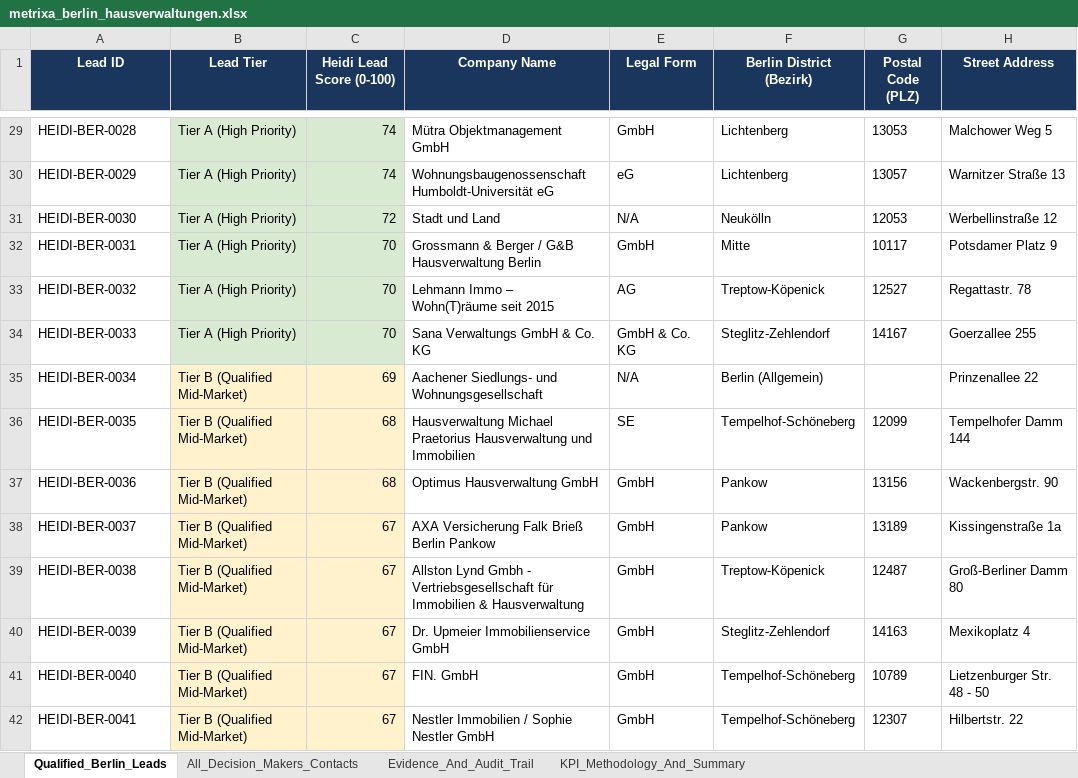
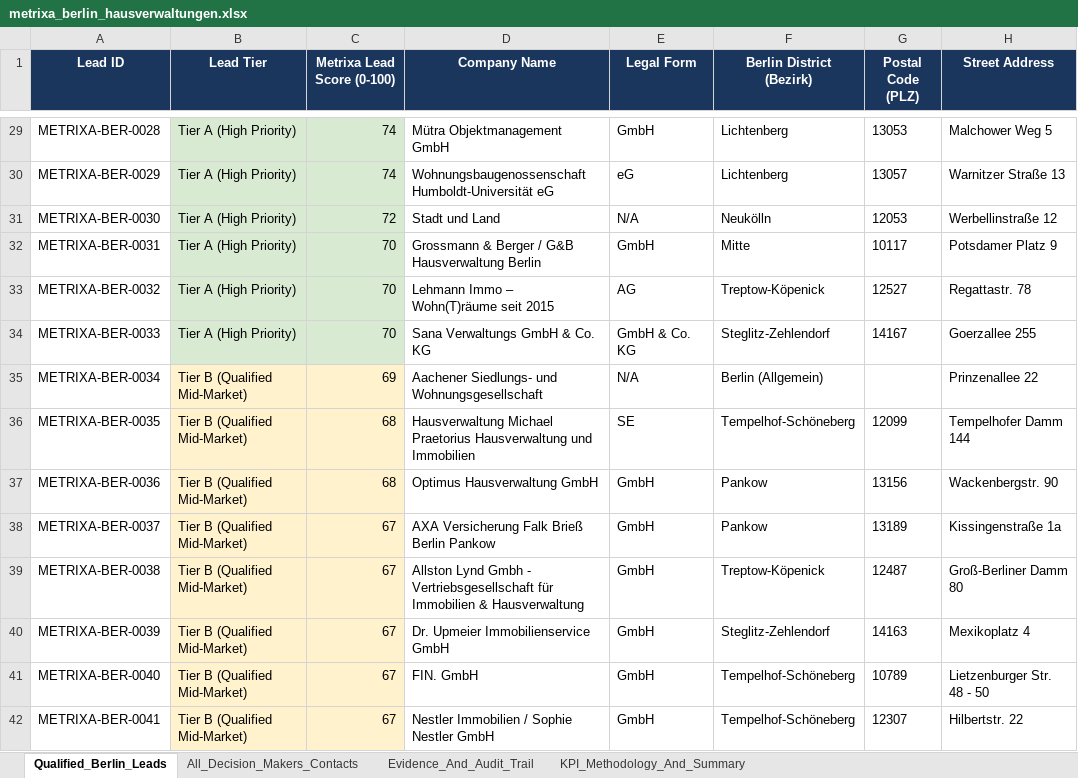
Before and after one commit to sainibhaowal/Metrixa-Systems, an Excel workbook: data/exports/metrixa_berlin_hausverwaltungen.xlsx, sheet Qualified_Berlin_Leads, drawn as a sheet; only a part is shown, gaps mark what is left out; values as stored, in another font and other column widths than the file's, no borders; the diff covers the shown part only; the diff names each change by its address in the sheet, - before the commit and + after, or states it on an @@ line.

Commit message:
fix(artifacts): expand panels to full viewport height, tighten action buttons, isolate retention policy strictly to trash, and enforce Metrixa canonical scores

```diff
--- a/data/exports/metrixa_berlin_hausverwaltungen.xlsx (sheet Qualified_Berlin_Leads)
+++ b/data/exports/metrixa_berlin_hausverwaltungen.xlsx (sheet Qualified_Berlin_Leads)
-C1: Heidi Lead Score (0-100)
+C1: Metrixa Lead Score (0-100)
-A29 (Lead ID): HEIDI-BER-0028
+A29 (Lead ID): METRIXA-BER-0028
-A30 (Lead ID): HEIDI-BER-0029
+A30 (Lead ID): METRIXA-BER-0029
-A31 (Lead ID): HEIDI-BER-0030
+A31 (Lead ID): METRIXA-BER-0030
-A32 (Lead ID): HEIDI-BER-0031
+A32 (Lead ID): METRIXA-BER-0031
-A33 (Lead ID): HEIDI-BER-0032
+A33 (Lead ID): METRIXA-BER-0032
-A34 (Lead ID): HEIDI-BER-0033
+A34 (Lead ID): METRIXA-BER-0033
-A35 (Lead ID): HEIDI-BER-0034
+A35 (Lead ID): METRIXA-BER-0034
-A36 (Lead ID): HEIDI-BER-0035
+A36 (Lead ID): METRIXA-BER-0035
-A37 (Lead ID): HEIDI-BER-0036
+A37 (Lead ID): METRIXA-BER-0036
-A38 (Lead ID): HEIDI-BER-0037
+A38 (Lead ID): METRIXA-BER-0037
-A39 (Lead ID): HEIDI-BER-0038
+A39 (Lead ID): METRIXA-BER-0038
-A40 (Lead ID): HEIDI-BER-0039
+A40 (Lead ID): METRIXA-BER-0039
-A41 (Lead ID): HEIDI-BER-0040
+A41 (Lead ID): METRIXA-BER-0040
-A42 (Lead ID): HEIDI-BER-0041
+A42 (Lead ID): METRIXA-BER-0041
```
Also changed, not shown: 1185 edited cells elsewhere in this sheet, sheet KPI_Methodology_And_Summary, 3 other files.
